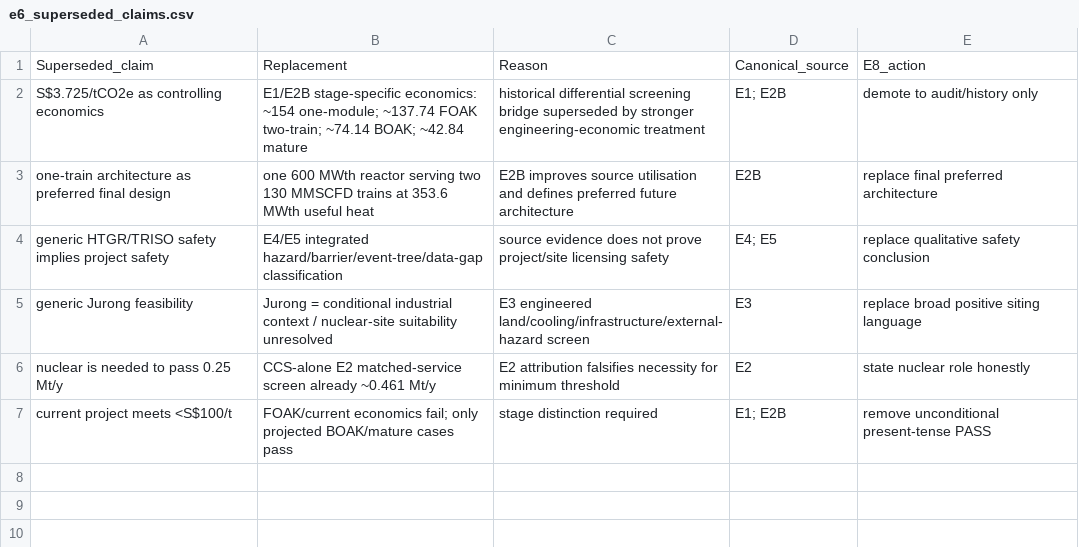
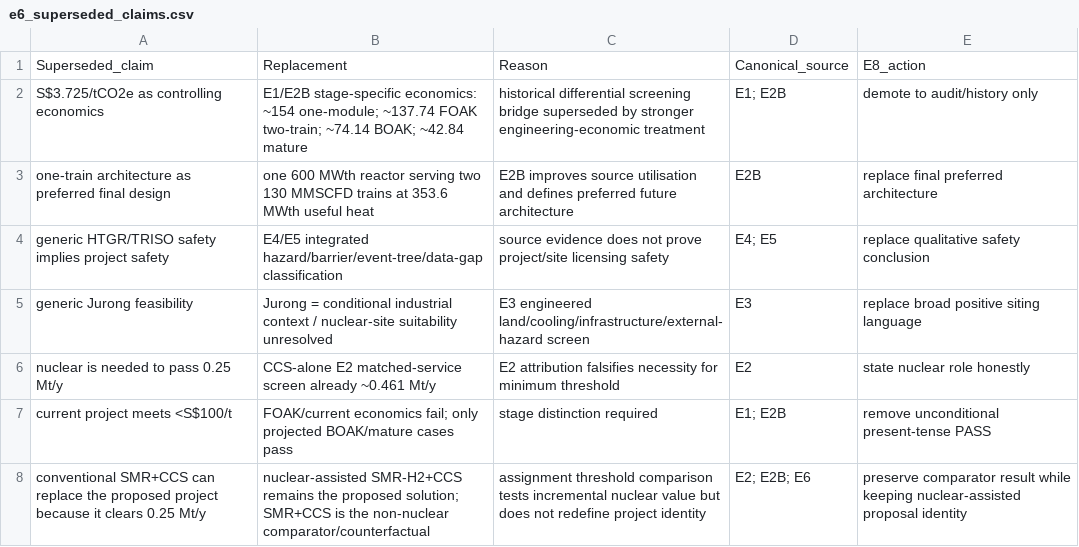
Before and after one commit to weewzr/Implementation-of-Nuclear-Assisted-SMR-with-Carbon-Capture-in-Singapore, a CSV file: results/e6_synthesis/e6_superseded_claims.csv, drawn as a sheet.

Commit message:
Add E6 superseded project identity framing

```diff
--- a/results/e6_synthesis/e6_superseded_claims.csv
+++ b/results/e6_synthesis/e6_superseded_claims.csv
@@ -7 +7,2 @@ Superseded_claim,Replacement,Reason,Canonical_source,E8_action
 "current project meets <S$100/t","FOAK/current economics fail; only projected BOAK/mature cases pass","stage distinction required","E1; E2B","remove unconditional present-tense PASS"
+"conventional SMR+CCS can replace the proposed project because it clears 0.25 Mt/y","nuclear-assisted SMR-H2+CCS remains the proposed solution; SMR+CCS is the non-nuclear comparator/counterfactual","assignment threshold comparison tests incremental nuclear value but does not redefine project identity","E2; E2B; E6","preserve comparator result while keeping nuclear-assisted proposal identity"
```
